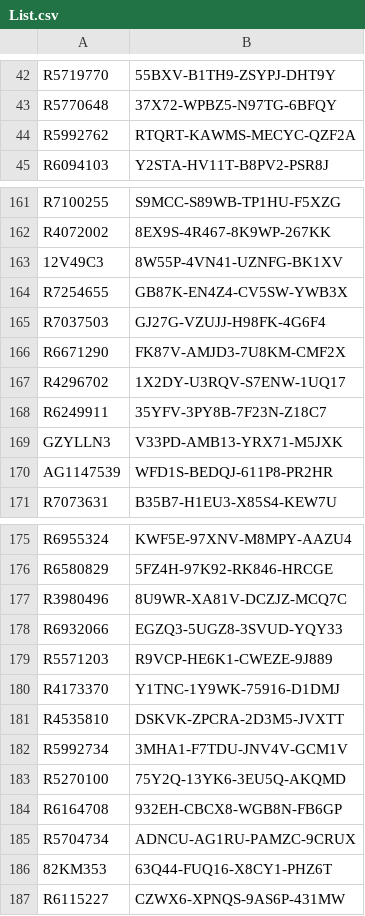
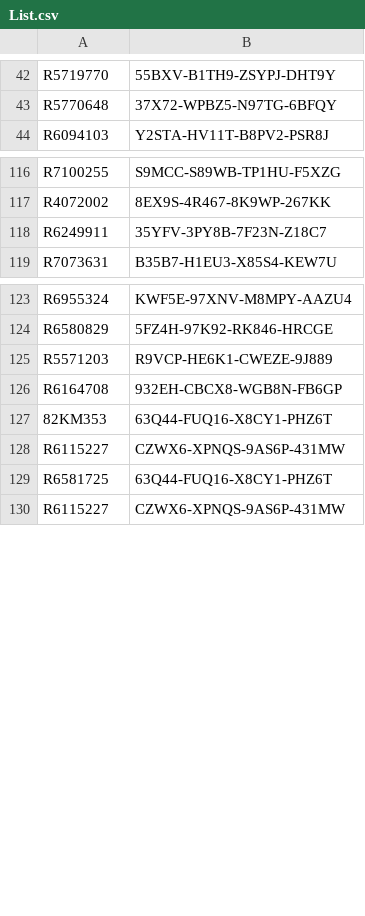
Before and after one commit to balsmr/Test, a CSV file: List.csv, drawn as a sheet; only a part is shown, gaps mark what is left out; removed rows and columns are numbered as before the commit, all else as after; the diff covers the shown part only; the diff names each change by its address in the sheet, - before the commit and + after, or states it on an @@ line.

```diff
--- a/List.csv
+++ b/List.csv
-row 44: R5992762 | RTQRT-KAWMS-MECYC-QZF2A
-row 163: 12V49C3 | 8W55P-4VN41-UZNFG-BK1XV
-row 164: R7254655 | GB87K-EN4Z4-CV5SW-YWB3X
-row 165: R7037503 | GJ27G-VZUJJ-H98FK-4G6F4
-row 166: R6671290 | FK87V-AMJD3-7U8KM-CMF2X
-row 167: R4296702 | 1X2DY-U3RQV-S7ENW-1UQ17
-row 169: GZYLLN3 | V33PD-AMB13-YRX71-M5JXK
-row 170: AG1147539 | WFD1S-BEDQJ-611P8-PR2HR
-row 177: R3980496 | 8U9WR-XA81V-DCZJZ-MCQ7C
-row 178: R6932066 | EGZQ3-5UGZ8-3SVUD-YQY33
-row 180: R4173370 | Y1TNC-1Y9WK-75916-D1DMJ
-row 181: R4535810 | DSKVK-ZPCRA-2D3M5-JVXTT
-row 182: R5992734 | 3MHA1-F7TDU-JNV4V-GCM1V
-row 183: R5270100 | 75Y2Q-13YK6-3EU5Q-AKQMD
-row 185: R5704734 | ADNCU-AG1RU-PAMZC-9CRUX
+row 128: R6115227 | CZWX6-XPNQS-9AS6P-431MW
+row 129: R6581725 | 63Q44-FUQ16-X8CY1-PHZ6T
```
Also changed, not shown: 44 removed rows elsewhere in this file.
